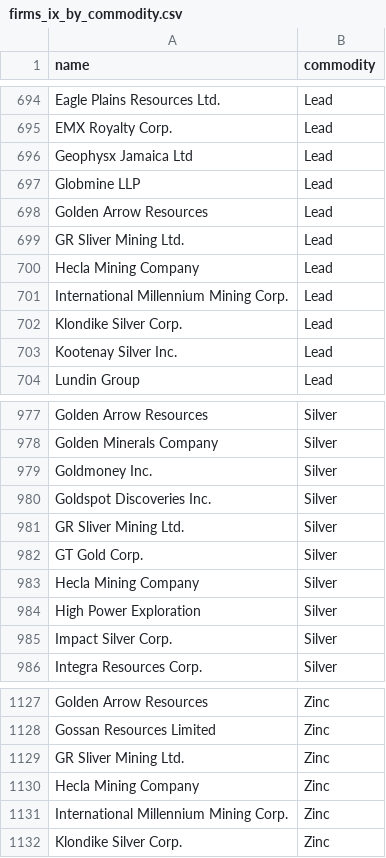
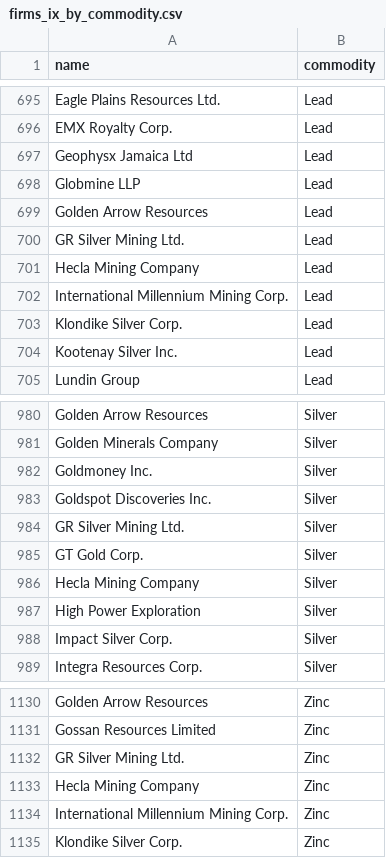
Before and after one commit to ericrobskyhuntley/beyond-extraction, a CSV file: data/firms_ix_by_commodity.csv, drawn as a sheet; only a part is shown, gaps mark what is left out; the diff covers the shown part only.

```diff
--- a/data/firms_ix_by_commodity.csv
+++ b/data/firms_ix_by_commodity.csv
@@ -698,3 +699,3 @@ Globmine LLP,Lead
 Golden Arrow Resources,Lead
-GR Sliver Mining Ltd.,Lead
+GR Silver Mining Ltd.,Lead
 Hecla Mining Company,Lead
@@ -980,3 +983,3 @@ Goldmoney Inc.,Silver
 Goldspot Discoveries Inc.,Silver
-GR Sliver Mining Ltd.,Silver
+GR Silver Mining Ltd.,Silver
 GT Gold Corp.,Silver
@@ -1128,3 +1131,3 @@ Golden Arrow Resources,Zinc
 Gossan Resources Limited,Zinc
-GR Sliver Mining Ltd.,Zinc
+GR Silver Mining Ltd.,Zinc
 Hecla Mining Company,Zinc
```
Also changed, not shown: 3 added rows and 2 edited cells elsewhere in this file, data/firms_cs.csv, data/firms_cs_by_projects.csv, 11 other files.
